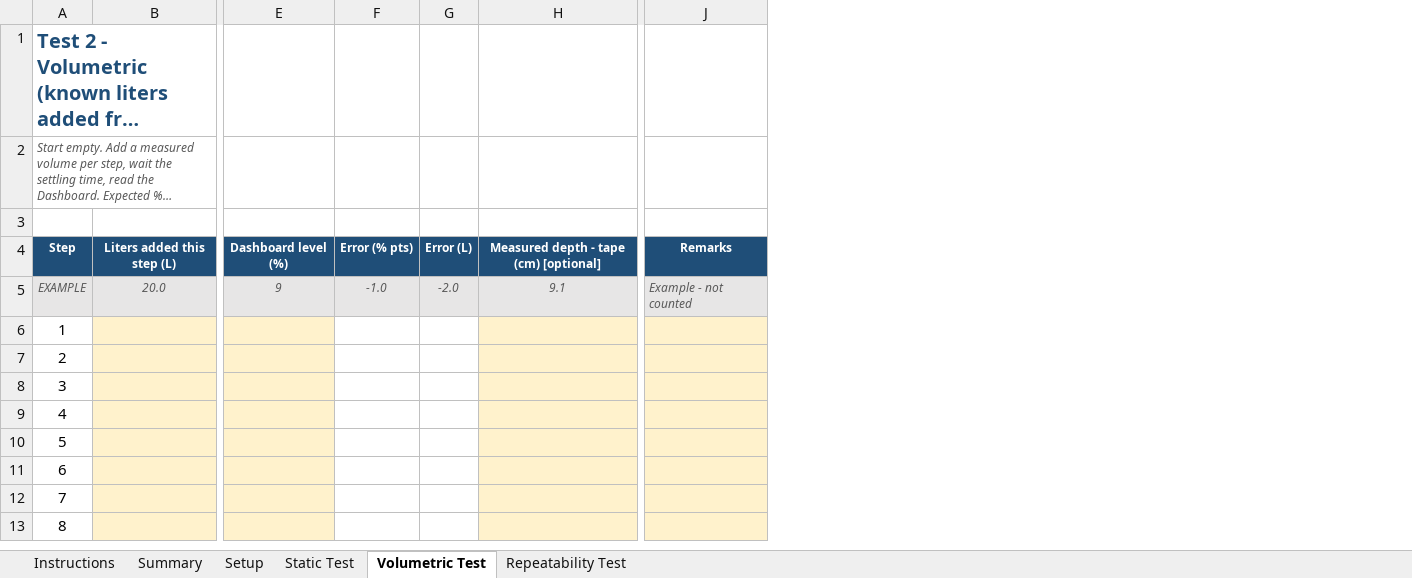
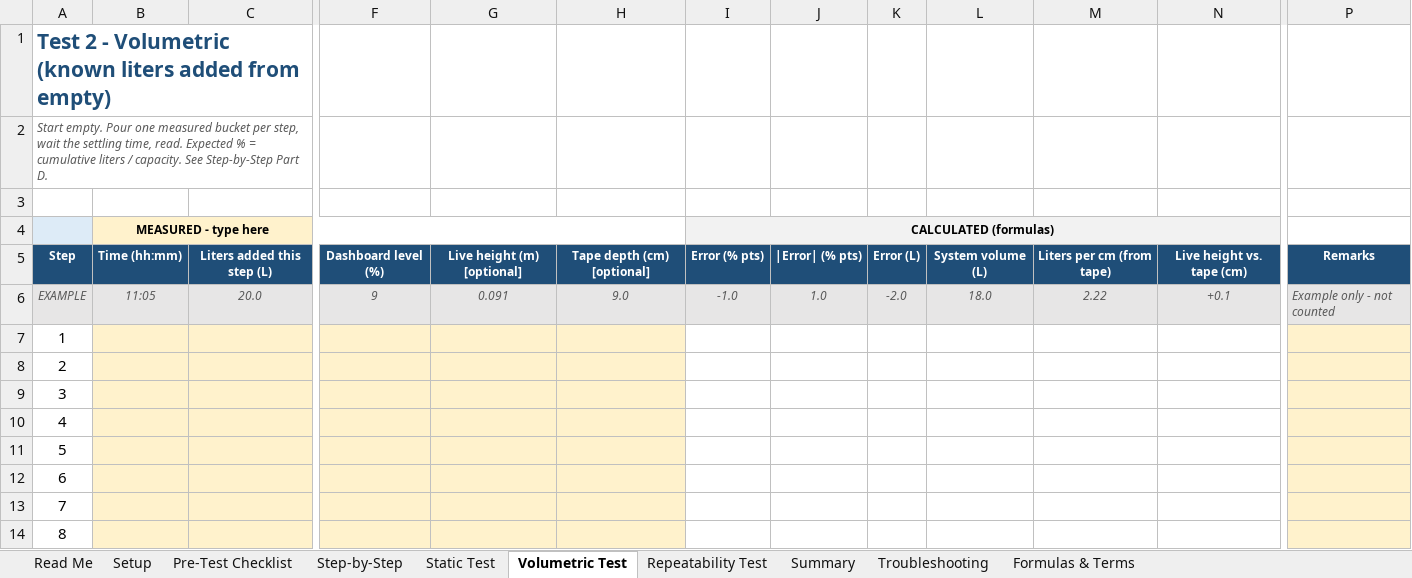
Before and after one commit to zai-241/MSU-WATER-MONITORING-SYSTEM-FINAL, an Excel workbook: docs/testing/Water_Level_Accuracy_Test.xlsx, sheet Volumetric Test, drawn as a sheet; only a part is shown, gaps mark what is left out; long unchanged cells end in …; values as stored, in another font and other column widths than the file's, no borders; charts and pictures and conditional formats not drawn; removed rows and columns are numbered as before the commit, all else as after; rows hold the shown columns only; the diff names each change by its address in the sheet, - before the commit and + after, or states it on an @@ line.

```diff
--- a/docs/testing/Water_Level_Accuracy_Test.xlsx (sheet Volumetric Test)
+++ b/docs/testing/Water_Level_Accuracy_Test.xlsx (sheet Volumetric Test)
-sheet tab: Instructions
+sheet tab: Read Me
+sheet tab: Pre-Test Checklist
+sheet tab: Step-by-Step
+sheet tab: Troubleshooting
+sheet tab: Formulas & Terms
@@ sheet tab order changed: Read Me | Setup | Pre-Test Checklist | Step-by-Step | Static Test | Volumetric Test | Repeatability Test | Summary | Troubleshooting | Formulas & Terms @@
+column B, rows 5-6: Time (hh:mm) | 11:05
+column G, rows 5-6: Live height (m) [optional] | 0.091
+column H, rows 5-6: Tape depth (cm) [optional] | 9.0
+column J, rows 5-6: |Error| (% pts) | 1.0
-column H, rows 4-5: Measured depth - tape (cm) [optional] | 9.1
+column L, rows 5-6: System volume (L) | 18.0
+column M, rows 5-6: Liters per cm (from tape) | 2.22
+column N, rows 5-6: Live height vs. tape (cm) | +0.1
@@ A1 text size: larger @@
@@ column A renumbered in row 2 @@
+row 4:  | MEASURED - type here |  |  |  |  | CALCULATED (formulas)
-P6: Example - not counted
+P6: Example only - not counted
```
Also changed, not shown: sheet Setup, sheet Summary, sheet Read Me, sheet Static Test, sheet Repeatability Test, formulas that keep their value, charts or pictures.
